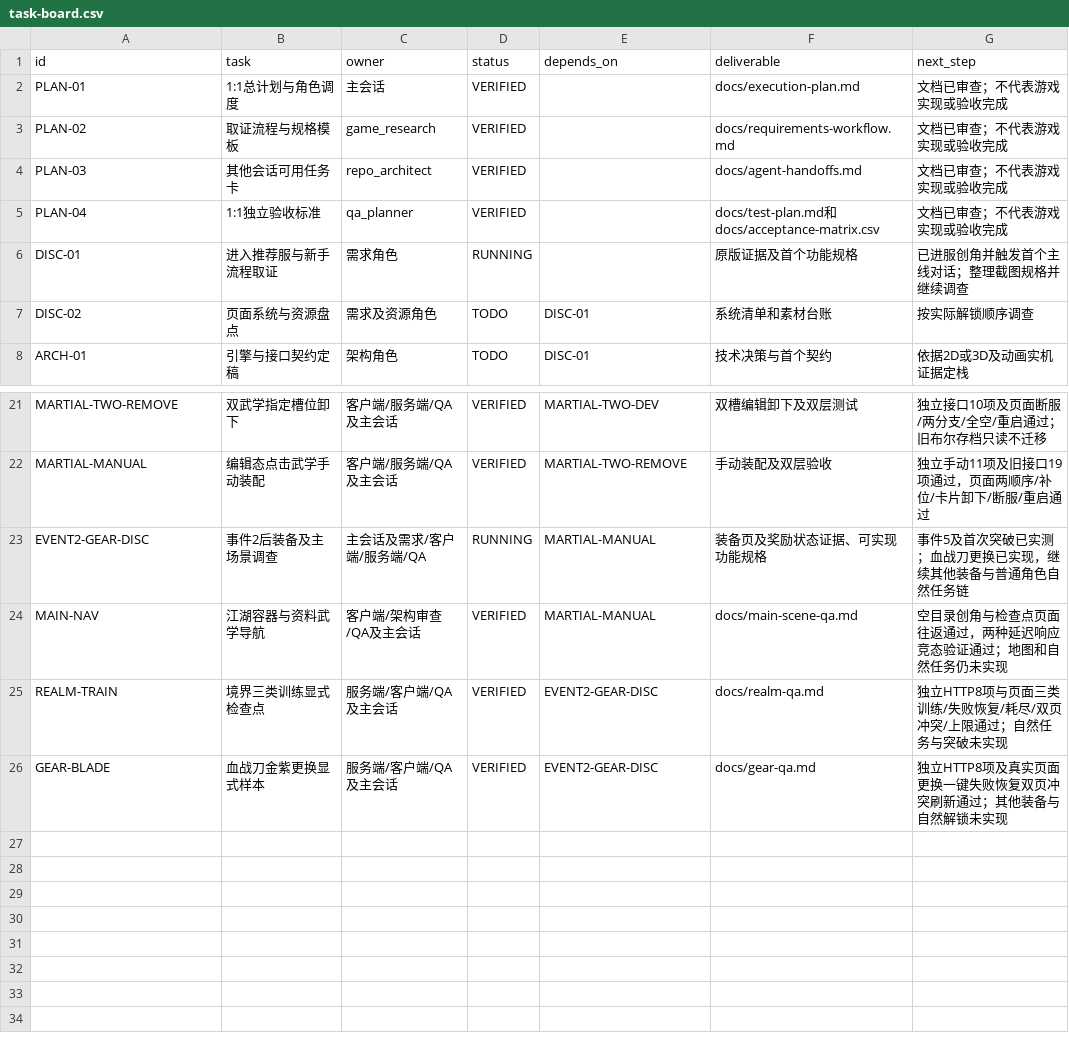
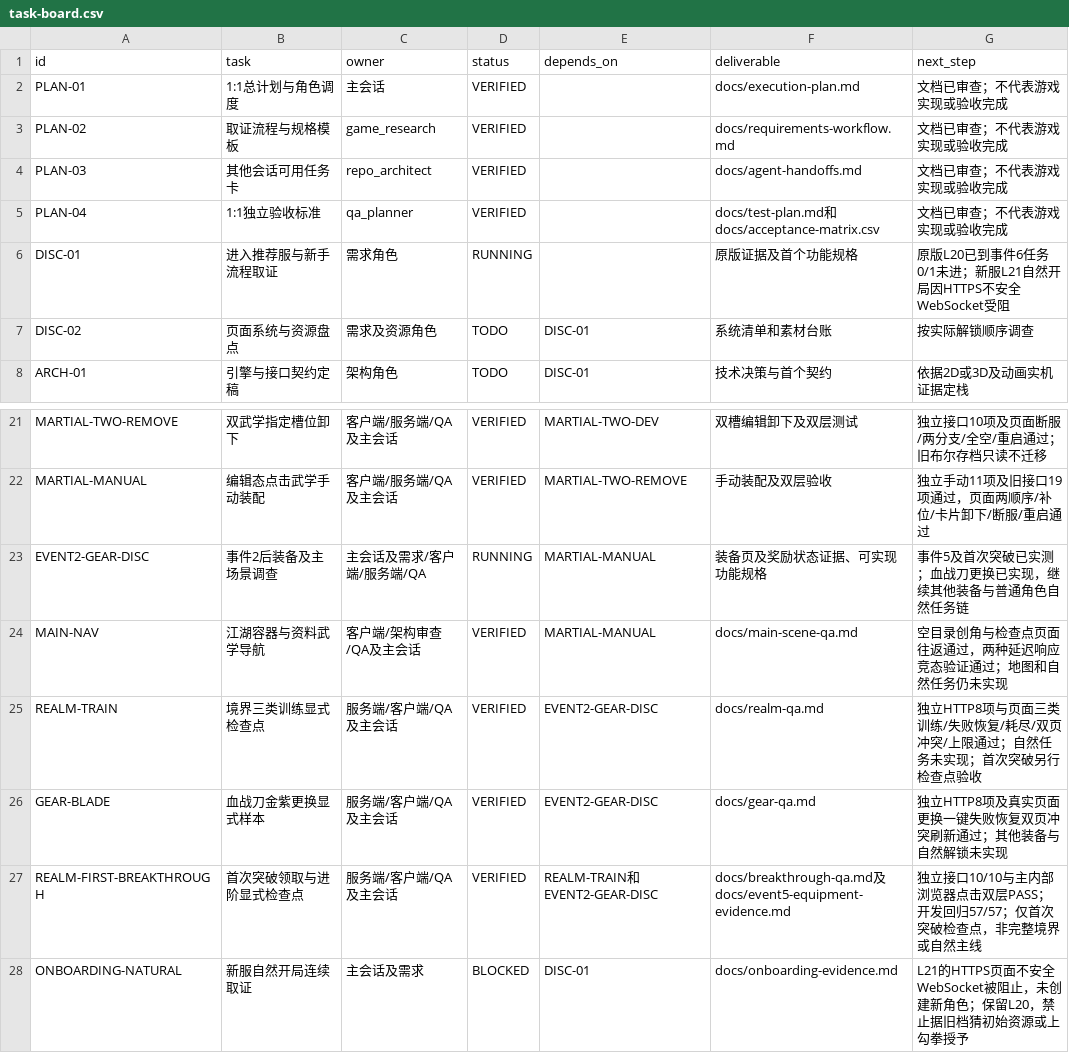
Before and after one commit to linGuangFeng/game-zizaijianghu, a CSV file: docs/task-board.csv, drawn as a sheet; only a part is shown, gaps mark what is left out.

```diff
--- a/docs/task-board.csv
+++ b/docs/task-board.csv
@@ -5,3 +5,3 @@
 "PLAN-04","1:1独立验收标准","qa_planner","VERIFIED","","docs/test-plan.md和docs/acceptance-matrix.csv","文档已审查；不代表游戏实现或验收完成"
-"DISC-01","进入推荐服与新手流程取证","需求角色","RUNNING","","原版证据及首个功能规格","已进服创角并触发首个主线对话；整理截图规格并继续调查"
+"DISC-01","进入推荐服与新手流程取证","需求角色","RUNNING","","原版证据及首个功能规格","原版L20已到事件6任务0/1未进；新服L21自然开局因HTTPS不安全WebSocket受阻"
 "DISC-02","页面系统与资源盘点","需求及资源角色","TODO","DISC-01","系统清单和素材台账","按实际解锁顺序调查"
@@ -24,3 +24,5 @@
 "MAIN-NAV","江湖容器与资料武学导航","客户端/架构审查/QA及主会话","VERIFIED","MARTIAL-MANUAL","docs/main-scene-qa.md","空目录创角与检查点页面往返通过，两种延迟响应竞态验证通过；地图和自然任务仍未实现"
-"REALM-TRAIN","境界三类训练显式检查点","服务端/客户端/QA及主会话","VERIFIED","EVENT2-GEAR-DISC","docs/realm-qa.md","独立HTTP8项与页面三类训练/失败恢复/耗尽/双页冲突/上限通过；自然任务与突破未实现"
+"REALM-TRAIN","境界三类训练显式检查点","服务端/客户端/QA及主会话","VERIFIED","EVENT2-GEAR-DISC","docs/realm-qa.md","独立HTTP8项与页面三类训练/失败恢复/耗尽/双页冲突/上限通过；自然任务未实现；首次突破另行检查点验收"
 "GEAR-BLADE","血战刀金紫更换显式样本","服务端/客户端/QA及主会话","VERIFIED","EVENT2-GEAR-DISC","docs/gear-qa.md","独立HTTP8项及真实页面更换一键失败恢复双页冲突刷新通过；其他装备与自然解锁未实现"
+"REALM-FIRST-BREAKTHROUGH","首次突破领取与进阶显式检查点","服务端/客户端/QA及主会话","VERIFIED","REALM-TRAIN和EVENT2-GEAR-DISC","docs/breakthrough-qa.md及docs/event5-equipment-evidence.md","独立接口10/10与主内部浏览器点击双层PASS；开发回归57/57；仅首次突破检查点，非完整境界或自然主线"
+"ONBOARDING-NATURAL","新服自然开局连续取证","主会话及需求","BLOCKED","DISC-01","docs/onboarding-evidence.md","L21的HTTPS页面不安全WebSocket被阻止，未创建新角色；保留L20，禁止据旧档猜初始资源或上勾拳授予"
```
Also changed, not shown: docs/acceptance-matrix.csv, 21 other files.
